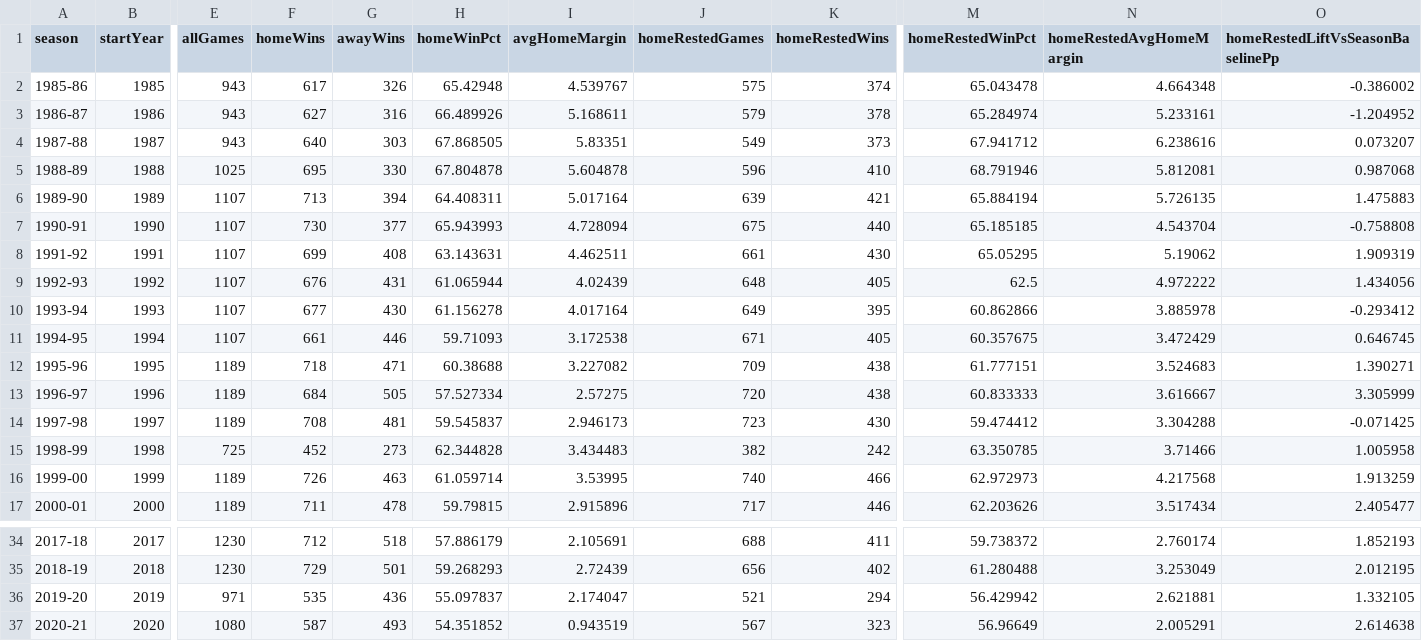
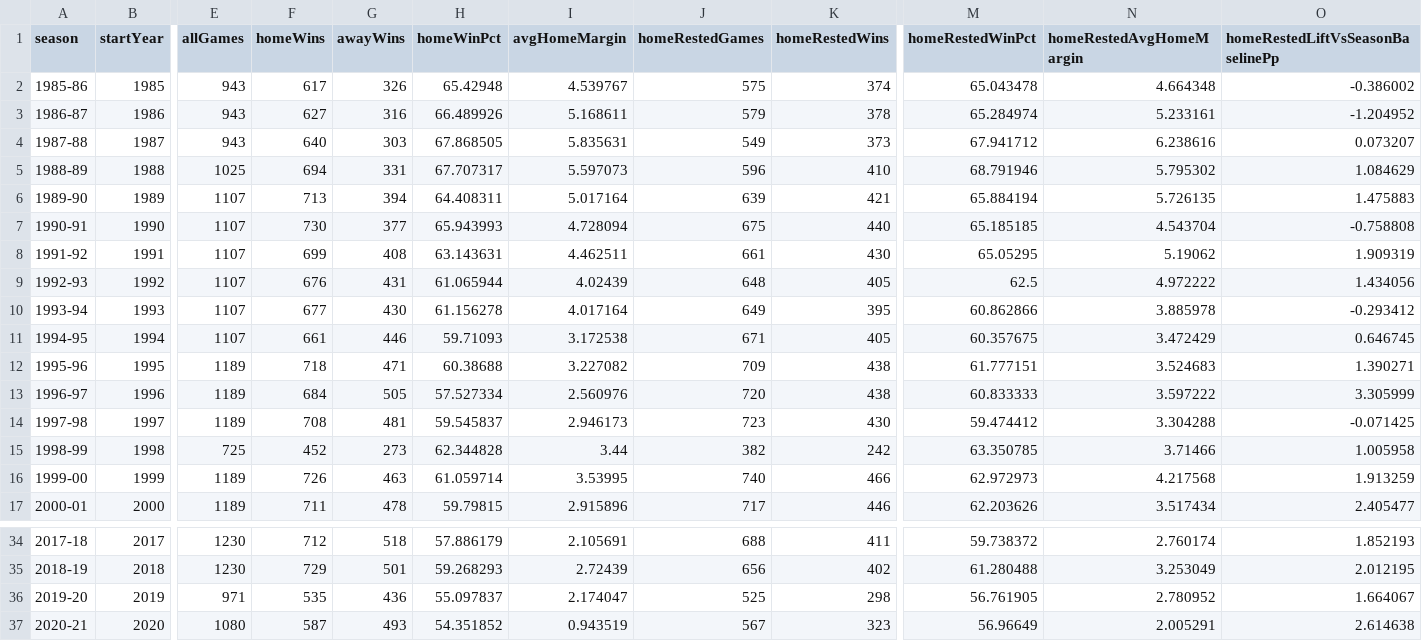
Before and after one commit to mhju0/fullcourt, a CSV file: docs/research/2026-09-11-home-advantage-trend.csv, drawn as a sheet; only a part is shown, gaps mark what is left out; the diff names each change by its address in the sheet, - before the commit and + after, or states it on an @@ line.

Commit message:
fix: update stale figures and record the 2026-10-11 recompute audit (#121)
* fix: update figures that predated the stored game corrections

A full recompute of 1985-86 to 2025-26 matched every stored fatigue row and pick. One typed rate on the rest-advantage method page (60.0% -> 59.9%) and the 2026-09-11 home-court research record were generated before the 2026-10-04 corrections and are regenerated here.

* docs: record the 2026-10-11 fatigue recompute audit and its method

```diff
--- a/docs/research/2026-09-11-home-advantage-trend.csv
+++ b/docs/research/2026-09-11-home-advantage-trend.csv
-I4 (avgHomeMargin): 5.83351
+I4 (avgHomeMargin): 5.835631
-F5 (homeWins): 695
+F5 (homeWins): 694
-G5 (awayWins): 330
+G5 (awayWins): 331
-H5 (homeWinPct): 67.804878
+H5 (homeWinPct): 67.707317
-I5 (avgHomeMargin): 5.604878
+I5 (avgHomeMargin): 5.597073
-N5 (homeRestedAvgHomeMargin): 5.812081
+N5 (homeRestedAvgHomeMargin): 5.795302
-O5 (homeRestedLiftVsSeasonBaselinePp): 0.987068
+O5 (homeRestedLiftVsSeasonBaselinePp): 1.084629
-I13 (avgHomeMargin): 2.57275
+I13 (avgHomeMargin): 2.560976
-N13 (homeRestedAvgHomeMargin): 3.616667
+N13 (homeRestedAvgHomeMargin): 3.597222
-I15 (avgHomeMargin): 3.434483
+I15 (avgHomeMargin): 3.44
-J36 (homeRestedGames): 521
+J36 (homeRestedGames): 525
-K36 (homeRestedWins): 294
+K36 (homeRestedWins): 298
-M36 (homeRestedWinPct): 56.429942
+M36 (homeRestedWinPct): 56.761905
-N36 (homeRestedAvgHomeMargin): 2.621881
+N36 (homeRestedAvgHomeMargin): 2.780952
-O36 (homeRestedLiftVsSeasonBaselinePp): 1.332105
+O36 (homeRestedLiftVsSeasonBaselinePp): 1.664067
```
Also changed, not shown: 7 other files.
